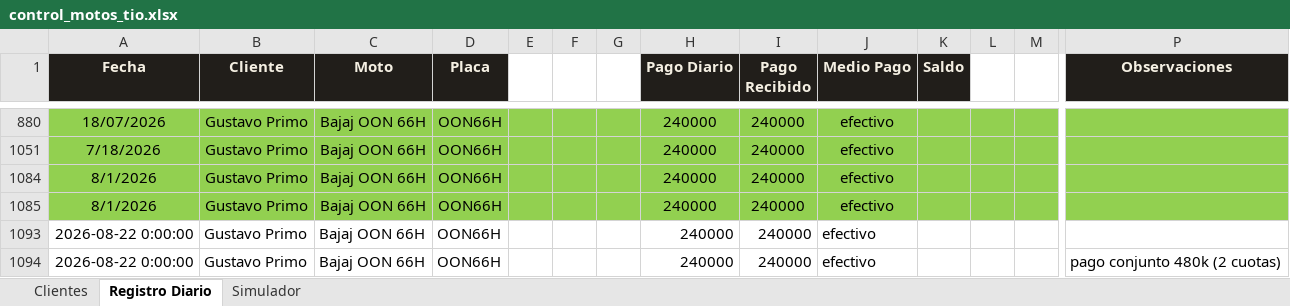
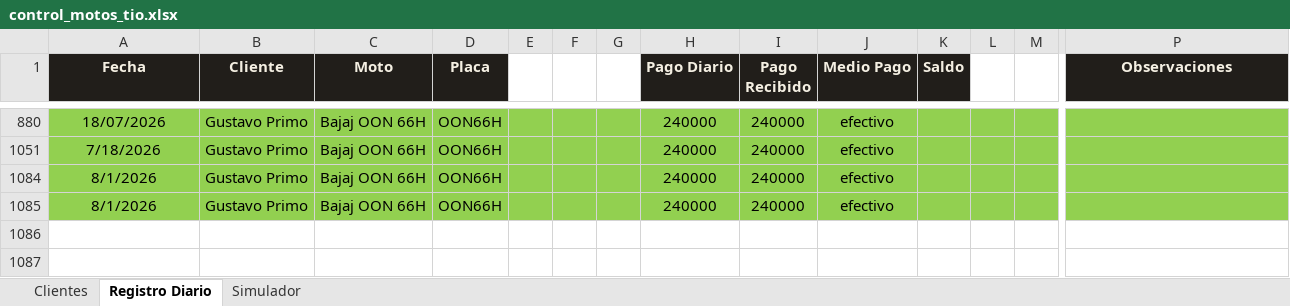
Before and after one commit to jefferarias032001/motos-tio, an Excel workbook: control_motos_tio.xlsx, sheet Registro Diario, drawn as a sheet; only a part is shown, gaps mark what is left out; values as stored, in another font and other column widths than the file's, no borders; rows hold the shown columns only; the diff names each change by its address in the sheet, - before the commit and + after, or states it on an @@ line.

```diff
--- a/control_motos_tio.xlsx (sheet Registro Diario)
+++ b/control_motos_tio.xlsx (sheet Registro Diario)
-row 1093: 2026-08-22 0:00:00 | Gustavo Primo | Bajaj OON 66H | OON66H |  |  |  | 240000 | 240000 | efectivo
-row 1094: 2026-08-22 0:00:00 | Gustavo Primo | Bajaj OON 66H | OON66H |  |  |  | 240000 | 240000 | efectivo |  |  |  | pago conjunto 480k (2 cuotas)
```
Also changed, not shown: sheet Simulador, sheet Clientes, 2 other files.
